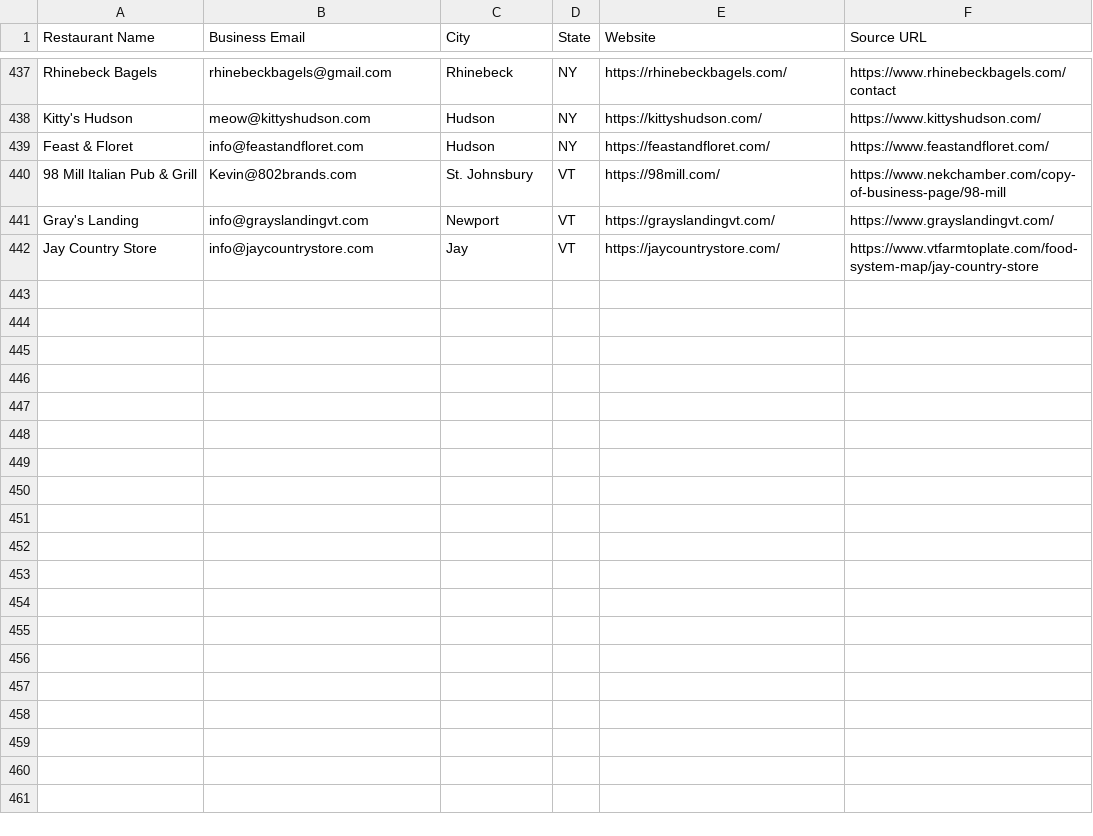
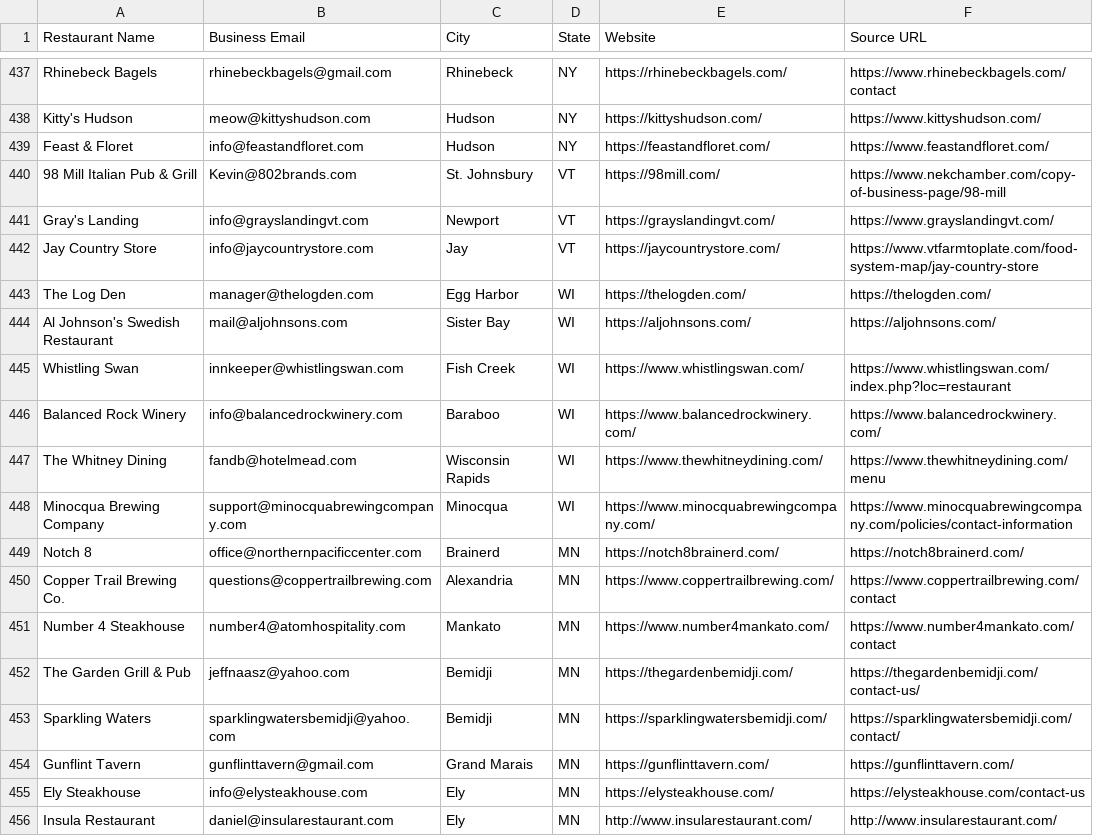
Before and after one commit to Kushams/BEFRS-OUTREACH, a CSV file: data/restaurant_leads_batch_003.csv, drawn as a sheet; only a part is shown, gaps mark what is left out; the diff names each change by its address in the sheet, - before the commit and + after, or states it on an @@ line.

```diff
--- a/data/restaurant_leads_batch_003.csv
+++ b/data/restaurant_leads_batch_003.csv
+row 443: The Log Den | manager@thelogden.com | Egg Harbor | WI | https://thelogden.com/ | https://thelogden.com/
+row 444: Al Johnson's Swedish Restaurant | mail@aljohnsons.com | Sister Bay | WI | https://aljohnsons.com/ | https://aljohnsons.com/
+row 445: Whistling Swan | innkeeper@whistlingswan.com | Fish Creek | WI | https://www.whistlingswan.com/ | https://www.whistlingswan.com/index.php?loc=restaurant
+row 446: Balanced Rock Winery | info@balancedrockwinery.com | Baraboo | WI | https://www.balancedrockwinery.com/ | https://www.balancedrockwinery.com/
+row 447: The Whitney Dining | fandb@hotelmead.com | Wisconsin Rapids | WI | https://www.thewhitneydining.com/ | https://www.thewhitneydining.com/menu
+row 448: Minocqua Brewing Company | support@minocquabrewingcompany.com | Minocqua | WI | https://www.minocquabrewingcompany.com/ | https://www.minocquabrewingcompany.com/policies/contact-information
+row 449: Notch 8 | office@northernpacificcenter.com | Brainerd | MN | https://notch8brainerd.com/ | https://notch8brainerd.com/
+row 450: Copper Trail Brewing Co. | questions@coppertrailbrewing.com | Alexandria | MN | https://www.coppertrailbrewing.com/ | https://www.coppertrailbrewing.com/contact
+row 451: Number 4 Steakhouse | number4@atomhospitality.com | Mankato | MN | https://www.number4mankato.com/ | https://www.number4mankato.com/contact
+row 452: The Garden Grill & Pub | jeffnaasz@yahoo.com | Bemidji | MN | https://thegardenbemidji.com/ | https://thegardenbemidji.com/contact-us/
+row 453: Sparkling Waters | sparklingwatersbemidji@yahoo.com | Bemidji | MN | https://sparklingwatersbemidji.com/ | https://sparklingwatersbemidji.com/contact/
+row 454: Gunflint Tavern | gunflinttavern@gmail.com | Grand Marais | MN | https://gunflinttavern.com/ | https://gunflinttavern.com/
+row 455: Ely Steakhouse | info@elysteakhouse.com | Ely | MN | https://elysteakhouse.com/ | https://elysteakhouse.com/contact-us
+row 456: Insula Restaurant | daniel@insularestaurant.com | Ely | MN | http://www.insularestaurant.com/ | http://www.insularestaurant.com/
```
